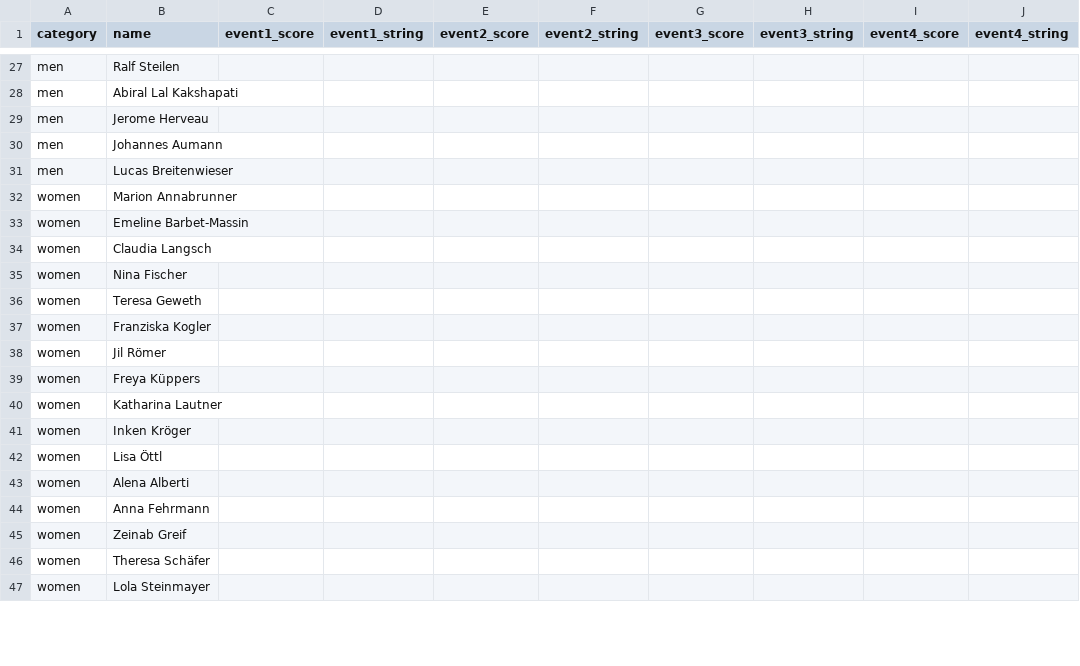
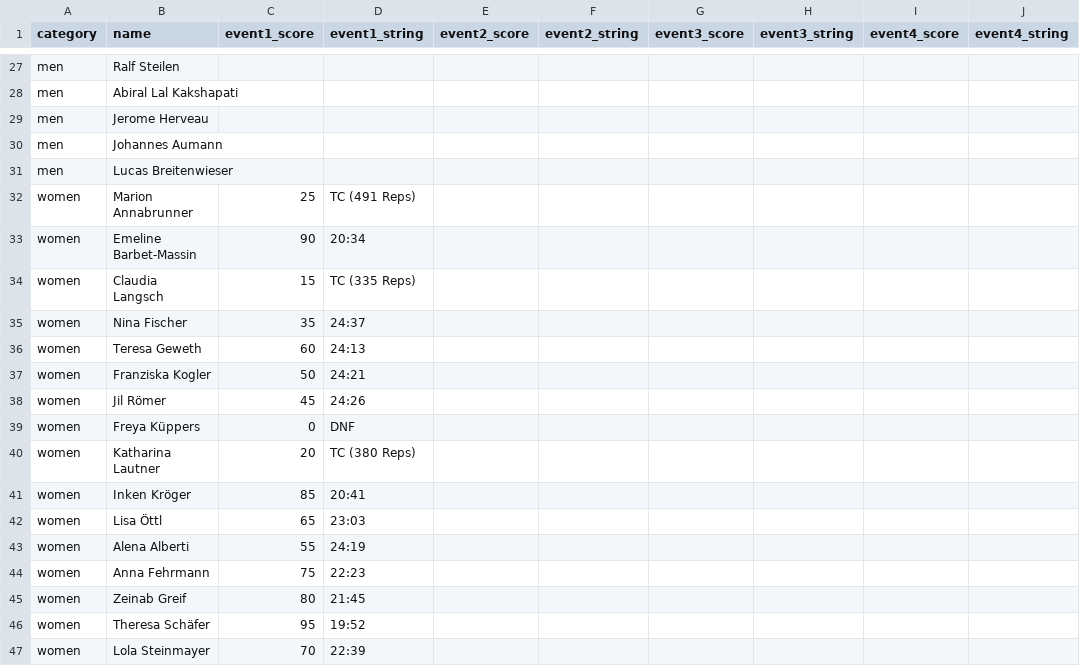
Before and after one commit to borislavdrag/cfmleaderboard, a CSV file: data.csv, drawn as a sheet; only a part is shown, gaps mark what is left out; the diff covers the shown part only; the diff names each change by its address in the sheet, - before the commit and + after, or states it on an @@ line.

Commit message:
leaderboard update

```diff
--- a/data.csv
+++ b/data.csv
-C32 (event1_score): (empty)
+C32 (event1_score): 25
-D32 (event1_string): (empty)
+D32 (event1_string): TC (491 Reps)
-C33 (event1_score): (empty)
+C33 (event1_score): 90
-D33 (event1_string): (empty)
+D33 (event1_string): 20:34
-C34 (event1_score): (empty)
+C34 (event1_score): 15
-D34 (event1_string): (empty)
+D34 (event1_string): TC (335 Reps)
-C35 (event1_score): (empty)
+C35 (event1_score): 35
-D35 (event1_string): (empty)
+D35 (event1_string): 24:37
-C36 (event1_score): (empty)
+C36 (event1_score): 60
-D36 (event1_string): (empty)
+D36 (event1_string): 24:13
-C37 (event1_score): (empty)
+C37 (event1_score): 50
-D37 (event1_string): (empty)
+D37 (event1_string): 24:21
-C38 (event1_score): (empty)
+C38 (event1_score): 45
-D38 (event1_string): (empty)
+D38 (event1_string): 24:26
-C39 (event1_score): (empty)
+C39 (event1_score): 0
-D39 (event1_string): (empty)
+D39 (event1_string): DNF
-C40 (event1_score): (empty)
+C40 (event1_score): 20
-D40 (event1_string): (empty)
+D40 (event1_string): TC (380 Reps)
-C41 (event1_score): (empty)
+C41 (event1_score): 85
-D41 (event1_string): (empty)
+D41 (event1_string): 20:41
-C42 (event1_score): (empty)
+C42 (event1_score): 65
-D42 (event1_string): (empty)
+D42 (event1_string): 23:03
-C43 (event1_score): (empty)
+C43 (event1_score): 55
-D43 (event1_string): (empty)
+D43 (event1_string): 24:19
-C44 (event1_score): (empty)
+C44 (event1_score): 75
-D44 (event1_string): (empty)
+D44 (event1_string): 22:23
-C45 (event1_score): (empty)
+C45 (event1_score): 80
-D45 (event1_string): (empty)
+D45 (event1_string): 21:45
-C46 (event1_score): (empty)
+C46 (event1_score): 95
-D46 (event1_string): (empty)
+D46 (event1_string): 19:52
-C47 (event1_score): (empty)
+C47 (event1_score): 70
-D47 (event1_string): (empty)
+D47 (event1_string): 22:39
```
Also changed, not shown: 6 edited cells elsewhere in this file.
